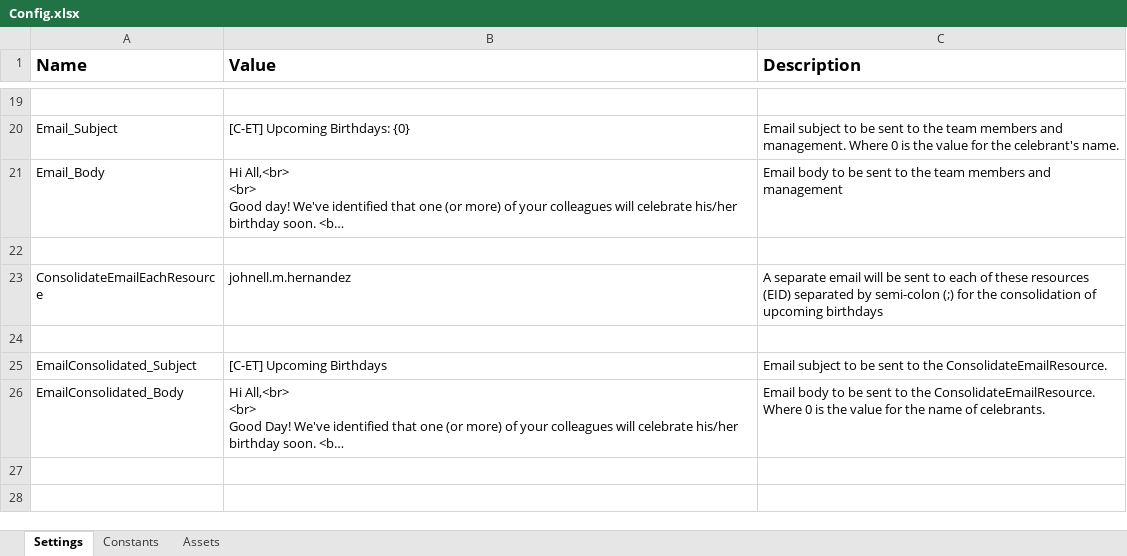
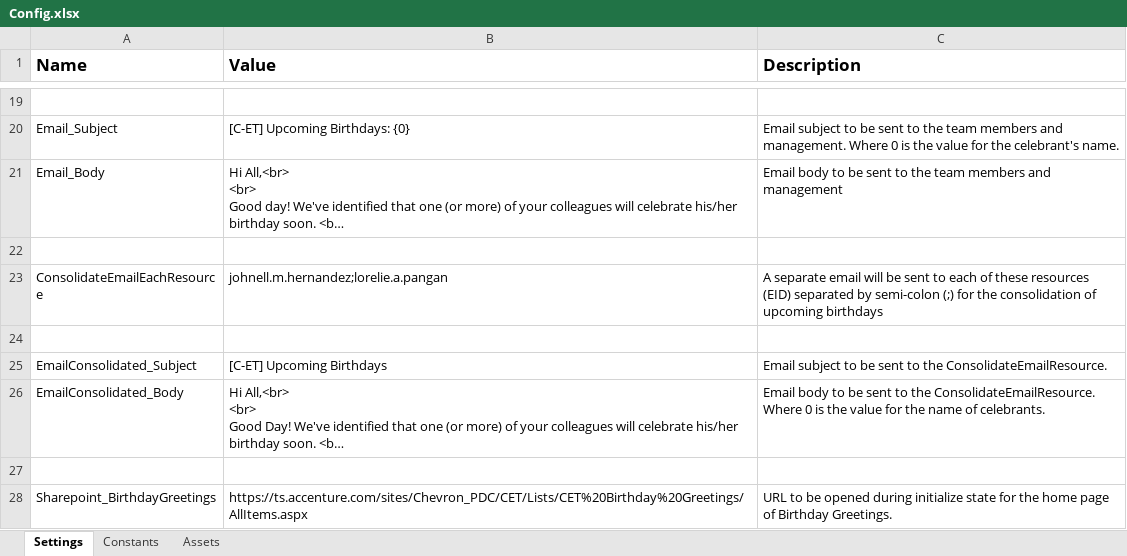
Before and after one commit to ACNChevron/CET_BirthdayGreetings, an Excel workbook: Data/Config.xlsx, sheet Settings, drawn as a sheet; only a part is shown, gaps mark what is left out; long unchanged cells end in …; values as stored, in another font and other column widths than the file's, no borders; the diff names each change by its address in the sheet, - before the commit and + after, or states it on an @@ line.

Commit message:
[INITIAL COMMIT[ - Creation of sharepoint item to each of the specific resources.  - Capturing of sharepoint URL of the created item.  - Sharing of sharepoint URL to the specific resources in the email.

```diff
--- a/Data/Config.xlsx (sheet Settings)
+++ b/Data/Config.xlsx (sheet Settings)
-B23 (Value): johnell.m.hernandez
+B23 (Value): johnell.m.hernandez;lorelie.a.pangan
+row 27: (empty)
+row 28: Sharepoint_BirthdayGreetings | https://ts.accenture.com/sites/Chevron_PDC/CET/Lists/CET%20Birthday%20Greetings/AllItems.aspx | URL to be opened during initialize state for the home page of Birthday Greetings.
```
Also changed, not shown: sheet Constants, 19 other files.
